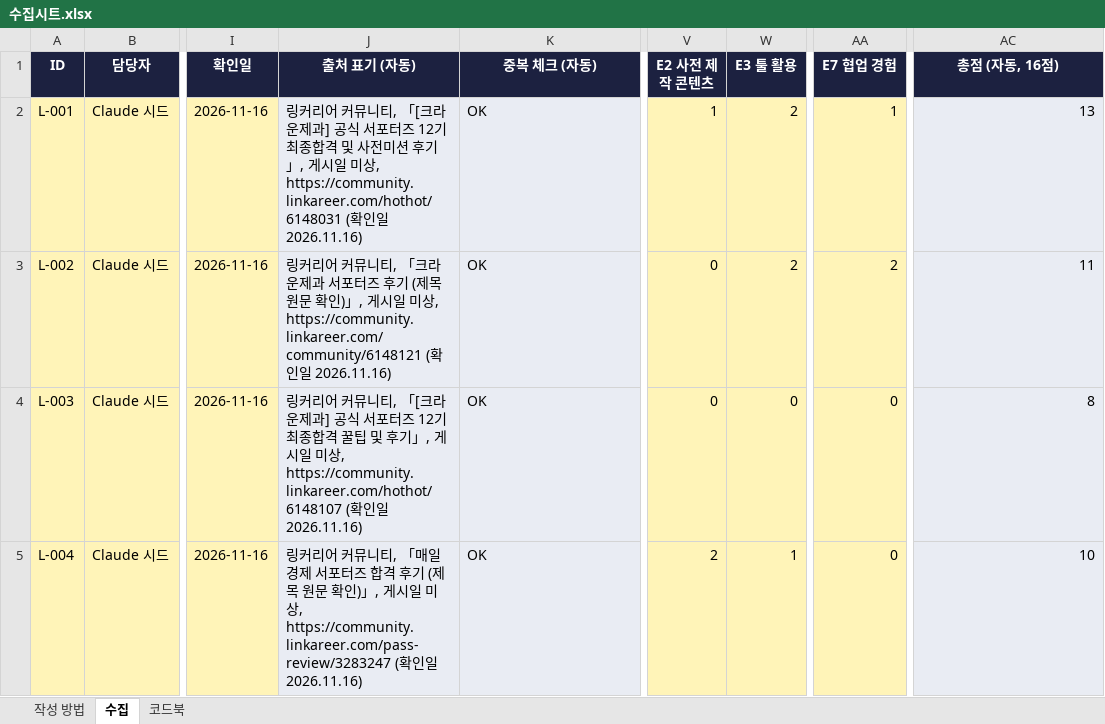
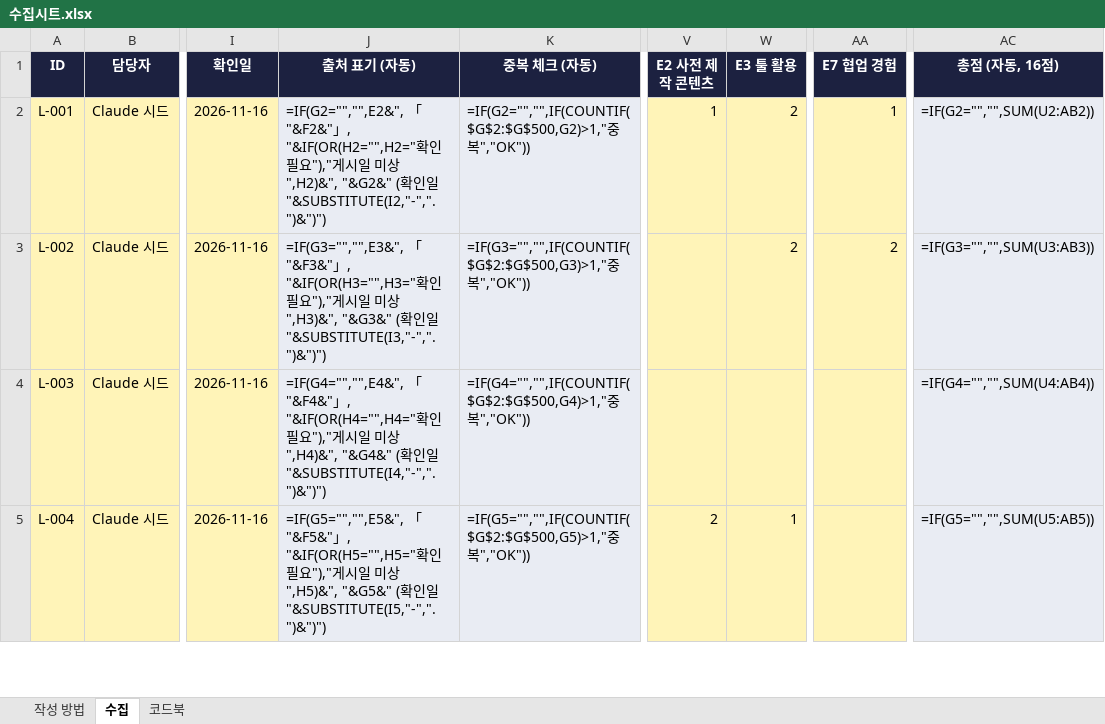
Before and after one commit to dlcofud/ku-suporters, an Excel workbook: data/수집시트.xlsx, sheet 수집, drawn as a sheet; only a part is shown, gaps mark what is left out; values as stored, in another font and other column widths than the file's, no borders; formulas without a stored value are shown as written; the diff covers the shown part only; the diff names each change by its address in the sheet, - before the commit and + after, or states it on an @@ line.

```diff
--- a/data/수집시트.xlsx (sheet 수집)
+++ b/data/수집시트.xlsx (sheet 수집)
-J2 (출처 표기 (자동)): 링커리어 커뮤니티, 「[크라운제과] 공식 서포터즈 12기 최종합격 및 사전미션 후기」, 게시일 미상, https://community.linkareer.com/hothot/6148031 (확인일 2026.11.16)
+J2 (출처 표기 (자동)): =IF(G2="","",E2&", 「"&F2&"」, "&IF(OR(H2="",H2="확인 필요"),"게시일 미상",H2)&", "&G2&" (확인일 "&SUBSTITUTE(I2,"-",".")&")")
-K2 (중복 체크 (자동)): OK
+K2 (중복 체크 (자동)): =IF(G2="","",IF(COUNTIF($G$2:$G$500,G2)>1,"중복","OK"))
-AC2 (총점 (자동, 16점)): 13
+AC2 (총점 (자동, 16점)): =IF(G2="","",SUM(U2:AB2))
-J3 (출처 표기 (자동)): 링커리어 커뮤니티, 「크라운제과 서포터즈 후기 (제목 원문 확인)」, 게시일 미상, https://community.linkareer.com/community/6148121 (확인일 2026.11.16)
+J3 (출처 표기 (자동)): =IF(G3="","",E3&", 「"&F3&"」, "&IF(OR(H3="",H3="확인 필요"),"게시일 미상",H3)&", "&G3&" (확인일 "&SUBSTITUTE(I3,"-",".")&")")
-K3 (중복 체크 (자동)): OK
+K3 (중복 체크 (자동)): =IF(G3="","",IF(COUNTIF($G$2:$G$500,G3)>1,"중복","OK"))
-V3:V4 (E2 사전 제작 콘텐츠): 0
+V3:V4 (E2 사전 제작 콘텐츠): (empty)
-AC3 (총점 (자동, 16점)): 11
+AC3 (총점 (자동, 16점)): =IF(G3="","",SUM(U3:AB3))
-J4 (출처 표기 (자동)): 링커리어 커뮤니티, 「[크라운제과] 공식 서포터즈 12기 최종합격 꿀팁 및 후기」, 게시일 미상, https://community.linkareer.com/hothot/6148107 (확인일 2026.11.16)
+J4 (출처 표기 (자동)): =IF(G4="","",E4&", 「"&F4&"」, "&IF(OR(H4="",H4="확인 필요"),"게시일 미상",H4)&", "&G4&" (확인일 "&SUBSTITUTE(I4,"-",".")&")")
-K4 (중복 체크 (자동)): OK
+K4 (중복 체크 (자동)): =IF(G4="","",IF(COUNTIF($G$2:$G$500,G4)>1,"중복","OK"))
-W4 (E3 툴 활용): 0
+W4 (E3 툴 활용): (empty)
-AA4:AA5 (E7 협업 경험): 0
+AA4:AA5 (E7 협업 경험): (empty)
-AC4 (총점 (자동, 16점)): 8
+AC4 (총점 (자동, 16점)): =IF(G4="","",SUM(U4:AB4))
-J5 (출처 표기 (자동)): 링커리어 커뮤니티, 「매일경제 서포터즈 합격 후기 (제목 원문 확인)」, 게시일 미상, https://community.linkareer.com/pass-review/3283247 (확인일 2026.11.16)
+J5 (출처 표기 (자동)): =IF(G5="","",E5&", 「"&F5&"」, "&IF(OR(H5="",H5="확인 필요"),"게시일 미상",H5)&", "&G5&" (확인일 "&SUBSTITUTE(I5,"-",".")&")")
-K5 (중복 체크 (자동)): OK
+K5 (중복 체크 (자동)): =IF(G5="","",IF(COUNTIF($G$2:$G$500,G5)>1,"중복","OK"))
-AC5 (총점 (자동, 16점)): 10
+AC5 (총점 (자동, 16점)): =IF(G5="","",SUM(U5:AB5))
```
Also changed, not shown: 43 added rows and 256 edited cells elsewhere in this sheet, sheet 코드북, sheet 작성 방법, 19 other files.
